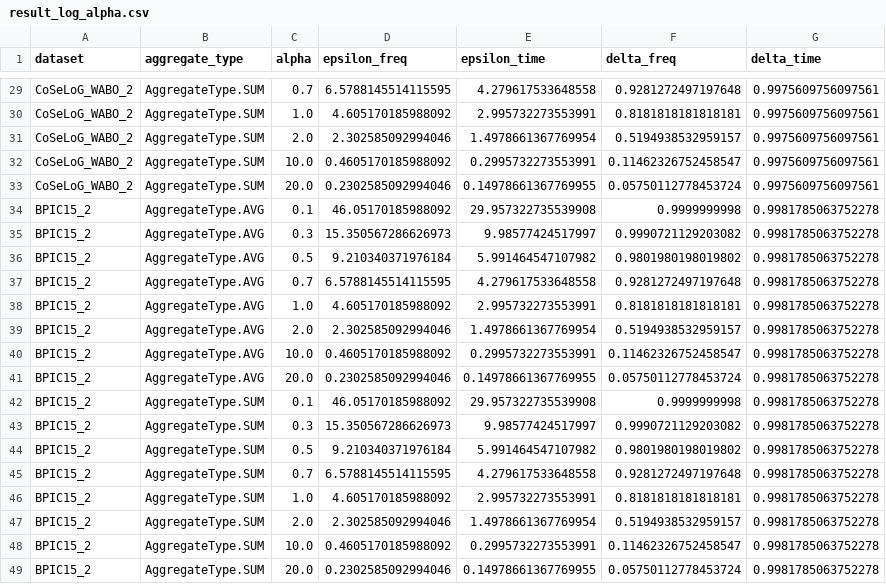
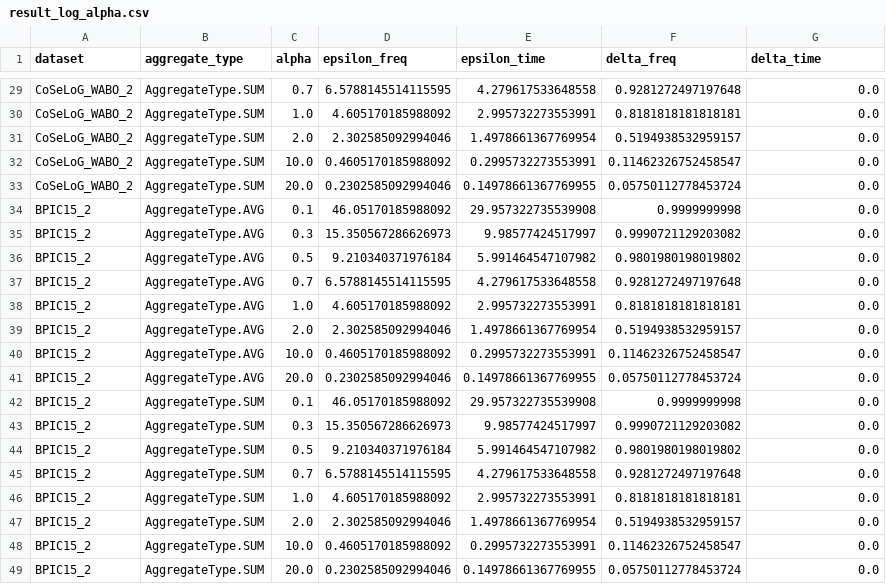
Before and after one commit to Elkoumy/amun, a CSV file: result_log_alpha.csv, drawn as a sheet; only a part is shown, gaps mark what is left out; the diff covers the shown part only; the diff names each change by its address in the sheet, - before the commit and + after, or states it on an @@ line.

```diff
--- a/result_log_alpha.csv
+++ b/result_log_alpha.csv
-G29:G33 (delta_time): 0.9975609756097561
+G29:G33 (delta_time): 0.0
-G34:G49 (delta_time): 0.9981785063752278
+G34:G49 (delta_time): 0.0
```
Also changed, not shown: 27 edited cells elsewhere in this file, result_log_delta.csv, 9 other files.
